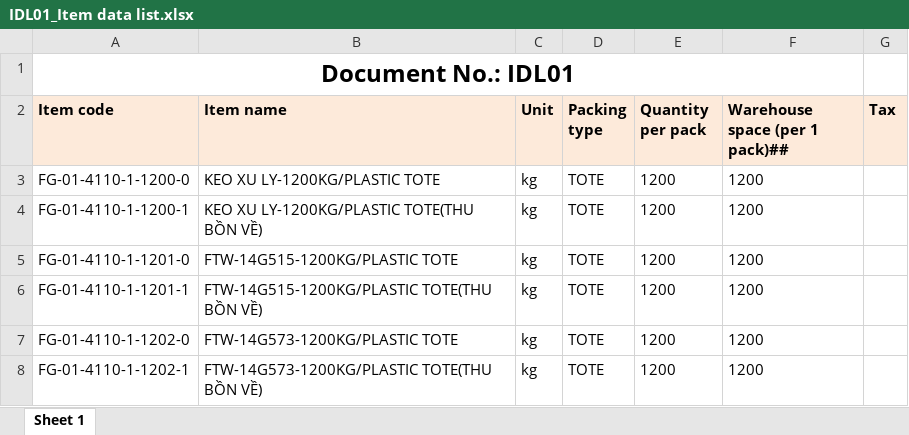
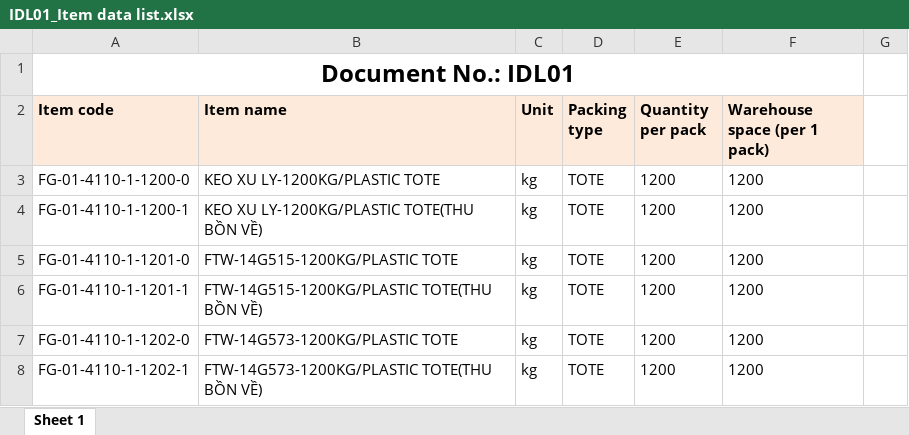
Before and after one commit to hoamee/NMVS, an Excel workbook: NMVS/uploads/IDL01_Item data list.xlsx, sheet Sheet 1, drawn as a sheet; only a part is shown; values as stored, in another font and other column widths than the file's, no borders; the diff names each change by its address in the sheet, - before the commit and + after, or states it on an @@ line.

Commit message:
Add request detail when upload SO or UQ input

```diff
--- a/NMVS/uploads/IDL01_Item data list.xlsx (sheet Sheet 1)
+++ b/NMVS/uploads/IDL01_Item data list.xlsx (sheet Sheet 1)
-F2: Warehouse space (per 1 pack)##
+F2: Warehouse space (per 1 pack)
-G2: Tax
+G2: (empty)
-G2 fill: #FDEADA
+G2 fill: none
```
Also changed, not shown: NMVS/uploads/IRQM01_Inventory request (MFG).xlsx, NMVS/uploads/SO01_Sales order.xlsx, 4 other files.
